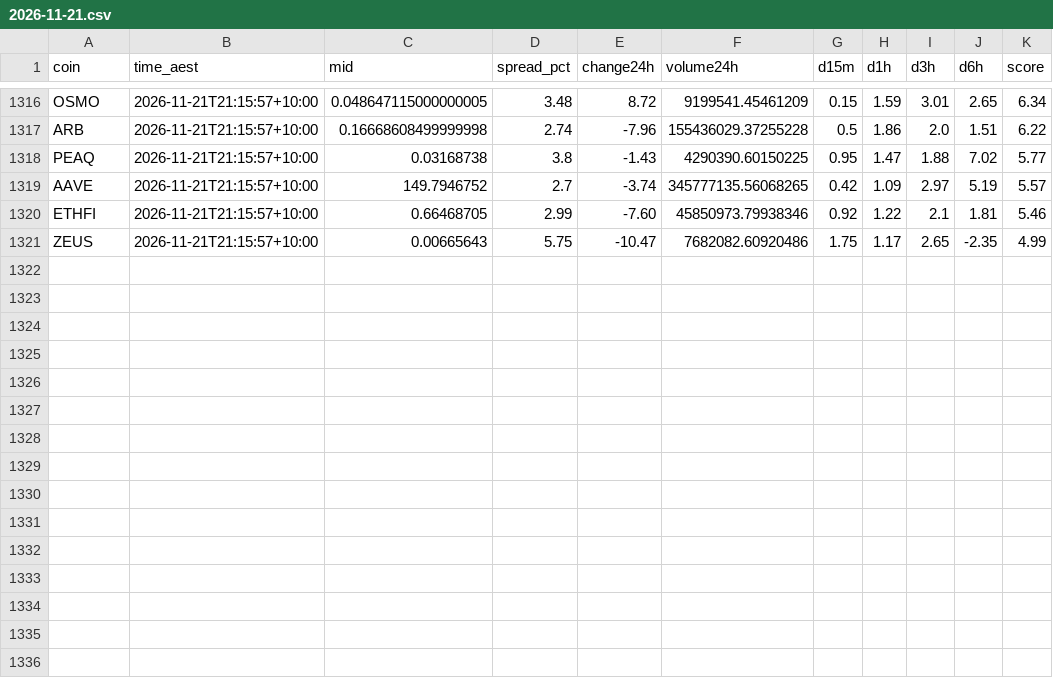
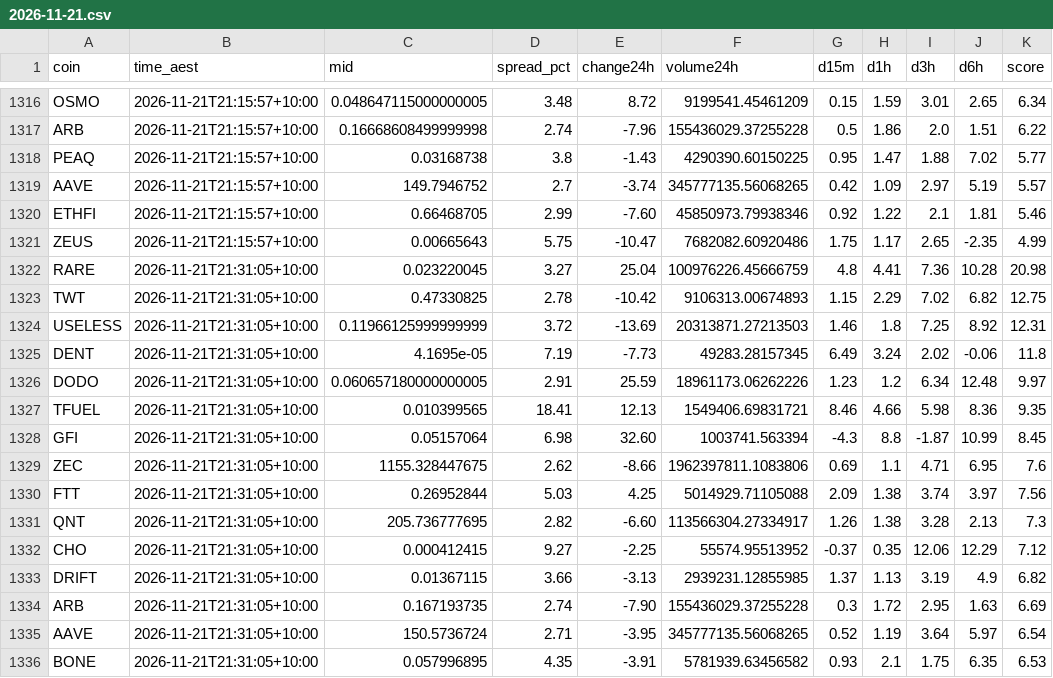
Before and after one commit to NickAu2020/coinspot-data, a CSV file: data/signals/2026-11-21.csv, drawn as a sheet; only a part is shown, gaps mark what is left out.

```diff
--- a/data/signals/2026-11-21.csv
+++ b/data/signals/2026-11-21.csv
@@ -1321 +1321,16 @@ ETHFI,2026-11-21T21:15:57+10:00,0.66468705,2.99,-7.60,45850973.79938346,0.92,1.2
 ZEUS,2026-11-21T21:15:57+10:00,0.00665643,5.75,-10.47,7682082.60920486,1.75,1.17,2.65,-2.35,4.99
+RARE,2026-11-21T21:31:05+10:00,0.023220045,3.27,25.04,100976226.45666759,4.8,4.41,7.36,10.28,20.98
+TWT,2026-11-21T21:31:05+10:00,0.47330825,2.78,-10.42,9106313.00674893,1.15,2.29,7.02,6.82,12.75
+USELESS,2026-11-21T21:31:05+10:00,0.11966125999999999,3.72,-13.69,20313871.27213503,1.46,1.8,7.25,8.92,12.31
+DENT,2026-11-21T21:31:05+10:00,4.1695e-05,7.19,-7.73,49283.28157345,6.49,3.24,2.02,-0.06,11.8
+DODO,2026-11-21T21:31:05+10:00,0.060657180000000005,2.91,25.59,18961173.06262226,1.23,1.2,6.34,12.48,9.97
+TFUEL,2026-11-21T21:31:05+10:00,0.010399565,18.41,12.13,1549406.69831721,8.46,4.66,5.98,8.36,9.35
+GFI,2026-11-21T21:31:05+10:00,0.05157064,6.98,32.60,1003741.563394,-4.3,8.8,-1.87,10.99,8.45
+ZEC,2026-11-21T21:31:05+10:00,1155.328447675,2.62,-8.66,1962397811.1083806,0.69,1.1,4.71,6.95,7.6
+FTT,2026-11-21T21:31:05+10:00,0.26952844,5.03,4.25,5014929.71105088,2.09,1.38,3.74,3.97,7.56
+QNT,2026-11-21T21:31:05+10:00,205.736777695,2.82,-6.60,113566304.27334917,1.26,1.38,3.28,2.13,7.3
+CHO,2026-11-21T21:31:05+10:00,0.000412415,9.27,-2.25,55574.95513952,-0.37,0.35,12.06,12.29,7.12
+DRIFT,2026-11-21T21:31:05+10:00,0.01367115,3.66,-3.13,2939231.12855985,1.37,1.13,3.19,4.9,6.82
+ARB,2026-11-21T21:31:05+10:00,0.167193735,2.74,-7.90,155436029.37255228,0.3,1.72,2.95,1.63,6.69
+AAVE,2026-11-21T21:31:05+10:00,150.5736724,2.71,-3.95,345777135.56068265,0.52,1.19,3.64,5.97,6.54
+BONE,2026-11-21T21:31:05+10:00,0.057996895,4.35,-3.91,5781939.63456582,0.93,2.1,1.75,6.35,6.53
```
Also changed, not shown: data/latest_accel.csv, 1 other file.
